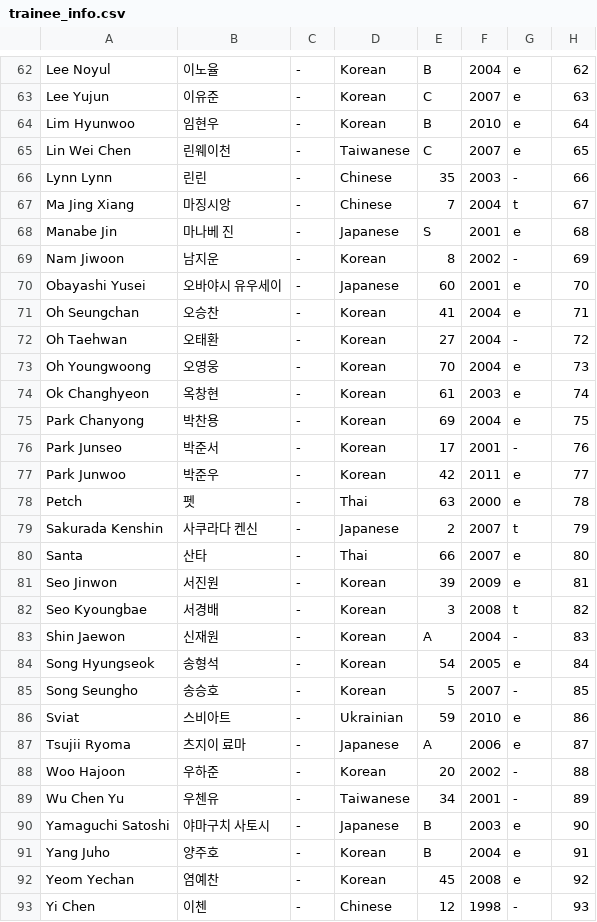
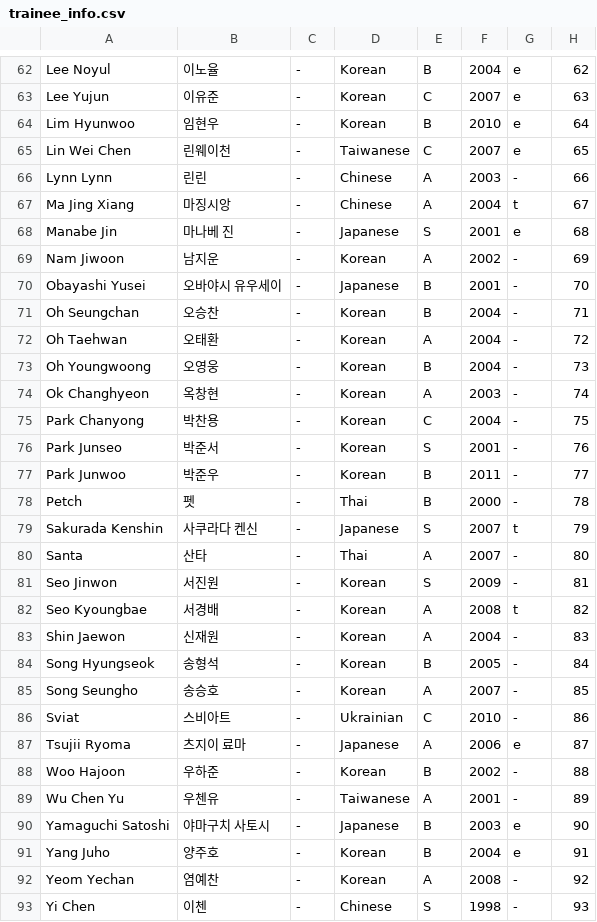
Before and after one commit to alexabb88/Project7, a CSV file: trainee_info.csv, drawn as a sheet; only a part is shown, gaps mark what is left out; the diff covers the shown part only.

```diff
--- a/trainee_info.csv
+++ b/trainee_info.csv
@@ -65,29 +65,29 @@ Lim Hyunwoo,임현우,-,Korean,B,2010,e,64
 Lin Wei Chen,린웨이천,-,Taiwanese,C,2007,e,65
-Lynn Lynn,린린,-,Chinese,35,2003,-,66
-Ma Jing Xiang,마징시앙,-,Chinese,7,2004,t,67
+Lynn Lynn,린린,-,Chinese,A,2003,-,66
+Ma Jing Xiang,마징시앙,-,Chinese,A,2004,t,67
 Manabe Jin,마나베 진,-,Japanese,S,2001,e,68
-Nam Jiwoon,남지운,-,Korean,8,2002,-,69
-Obayashi Yusei,오바야시 유우세이,-,Japanese,60,2001,e,70
-Oh Seungchan,오승찬,-,Korean,41,2004,e,71
-Oh Taehwan,오태환,-,Korean,27,2004,-,72
-Oh Youngwoong,오영웅,-,Korean,70,2004,e,73
-Ok Changhyeon,옥창현,-,Korean,61,2003,e,74
-Park Chanyong,박찬용,-,Korean,69,2004,e,75
-Park Junseo,박준서,-,Korean,17,2001,-,76
-Park Junwoo,박준우,-,Korean,42,2011,e,77
-Petch,펫,-,Thai,63,2000,e,78
-Sakurada Kenshin,사쿠라다 켄신,-,Japanese,2,2007,t,79
-Santa,산타,-,Thai,66,2007,e,80
-Seo Jinwon,서진원,-,Korean,39,2009,e,81
-Seo Kyoungbae,서경배,-,Korean,3,2008,t,82
+Nam Jiwoon,남지운,-,Korean,A,2002,-,69
+Obayashi Yusei,오바야시 유우세이,-,Japanese,B,2001,-,70
+Oh Seungchan,오승찬,-,Korean,B,2004,-,71
+Oh Taehwan,오태환,-,Korean,A,2004,-,72
+Oh Youngwoong,오영웅,-,Korean,B,2004,-,73
+Ok Changhyeon,옥창현,-,Korean,A,2003,-,74
+Park Chanyong,박찬용,-,Korean,C,2004,-,75
+Park Junseo,박준서,-,Korean,S,2001,-,76
+Park Junwoo,박준우,-,Korean,B,2011,-,77
+Petch,펫,-,Thai,B,2000,-,78
+Sakurada Kenshin,사쿠라다 켄신,-,Japanese,S,2007,t,79
+Santa,산타,-,Thai,A,2007,-,80
+Seo Jinwon,서진원,-,Korean,S,2009,-,81
+Seo Kyoungbae,서경배,-,Korean,A,2008,t,82
 Shin Jaewon,신재원,-,Korean,A,2004,-,83
-Song Hyungseok,송형석,-,Korean,54,2005,e,84
-Song Seungho,송승호,-,Korean,5,2007,-,85
-Sviat,스비아트,-,Ukrainian,59,2010,e,86
+Song Hyungseok,송형석,-,Korean,B,2005,-,84
+Song Seungho,송승호,-,Korean,A,2007,-,85
+Sviat,스비아트,-,Ukrainian,C,2010,-,86
 Tsujii Ryoma,츠지이 료마,-,Japanese,A,2006,e,87
-Woo Hajoon,우하준,-,Korean,20,2002,-,88
-Wu Chen Yu,우첸유,-,Taiwanese,34,2001,-,89
+Woo Hajoon,우하준,-,Korean,B,2002,-,88
+Wu Chen Yu,우첸유,-,Taiwanese,A,2001,-,89
 Yamaguchi Satoshi,야마구치 사토시,-,Japanese,B,2003,e,90
 Yang Juho,양주호,-,Korean,B,2004,e,91
-Yeom Yechan,염예찬,-,Korean,45,2008,e,92
-Yi Chen,이첸,-,Chinese,12,1998,-,93
+Yeom Yechan,염예찬,-,Korean,A,2008,-,92
+Yi Chen,이첸,-,Chinese,S,1998,-,93
```
Also changed, not shown: 68 edited cells elsewhere in this file.
